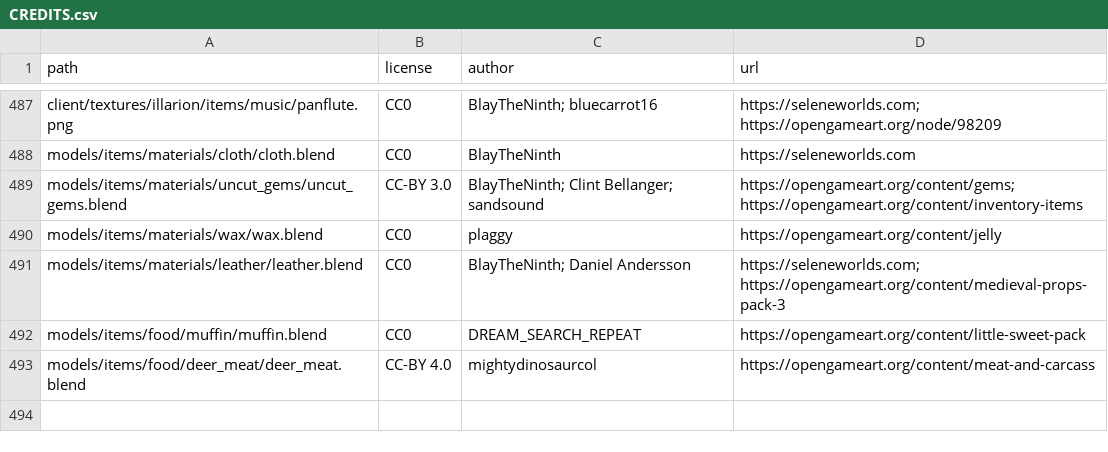
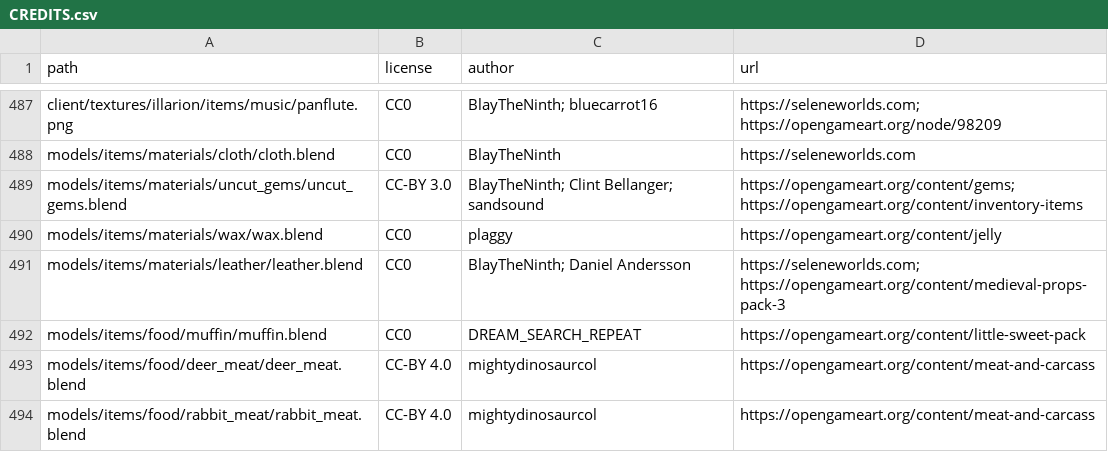
Before and after one commit to SeleneWorlds/Illarion-Gobaith-Assets, a CSV file: CREDITS.csv, drawn as a sheet; only a part is shown, gaps mark what is left out.

Commit message:
Rabbit Meat

```diff
--- a/CREDITS.csv
+++ b/CREDITS.csv
@@ -493 +493,2 @@ models/items/food/muffin/muffin.blend,CC0,DREAM_SEARCH_REPEAT,https://opengamear
 models/items/food/deer_meat/deer_meat.blend,CC-BY 4.0,mightydinosaurcol,https://opengameart.org/content/meat-and-carcass
+models/items/food/rabbit_meat/rabbit_meat.blend,CC-BY 4.0,mightydinosaurcol,https://opengameart.org/content/meat-and-carcass
```
Also changed, not shown: 5 other files.
